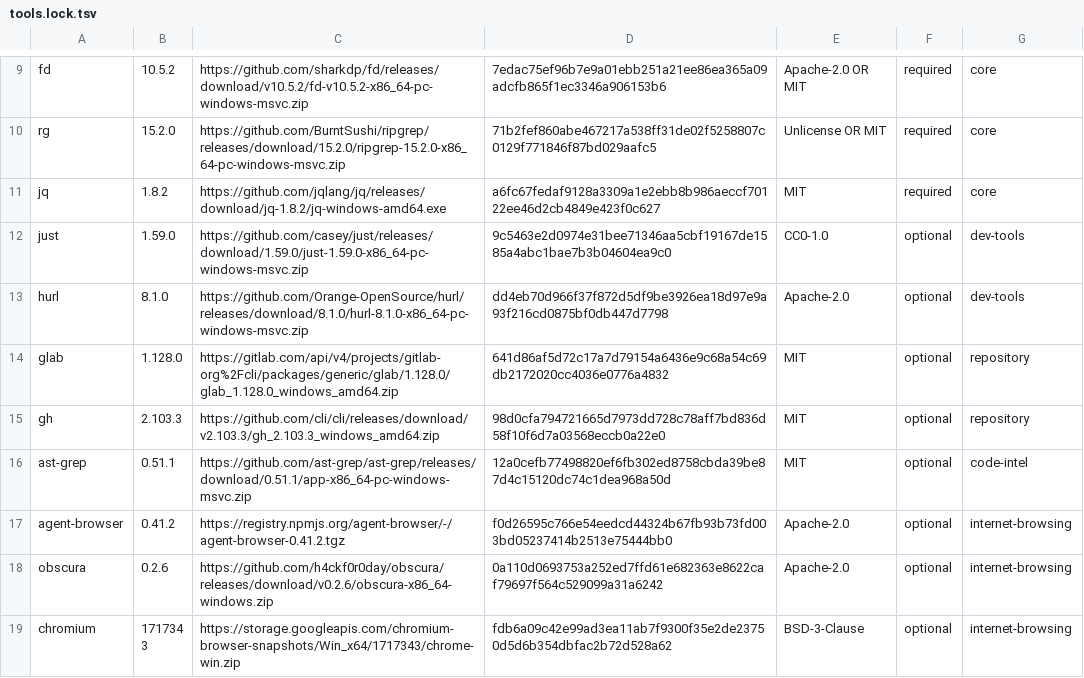
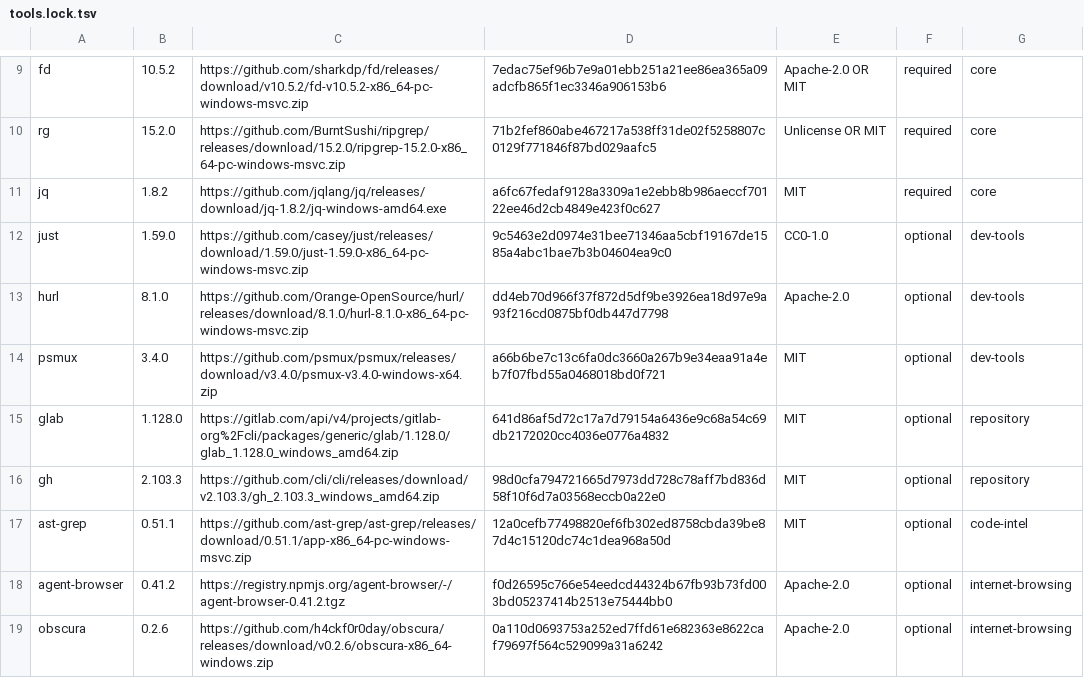
Before and after one commit to Salvia95/oxygen-pi-system, a TSV file: manifest/tools.lock.tsv, drawn as a sheet; only a part is shown, gaps mark what is left out; the shorter side is filled out with more unchanged rows; the diff names each change by its address in the sheet, - before the commit and + after, or states it on an @@ line.

```diff
--- a/manifest/tools.lock.tsv
+++ b/manifest/tools.lock.tsv
+row 14: psmux | 3.4.0 | https://github.com/psmux/psmux/releases/download/v3.4.0/psmux-v3.4.0-windows-x64.zip | a66b6be7c13c6fa0dc3660a267b9e34eaa91a4eb7f07fbd55a0468018bd0f721 | MIT | optional | dev-tools
```
Also changed, not shown: 15 other files.
